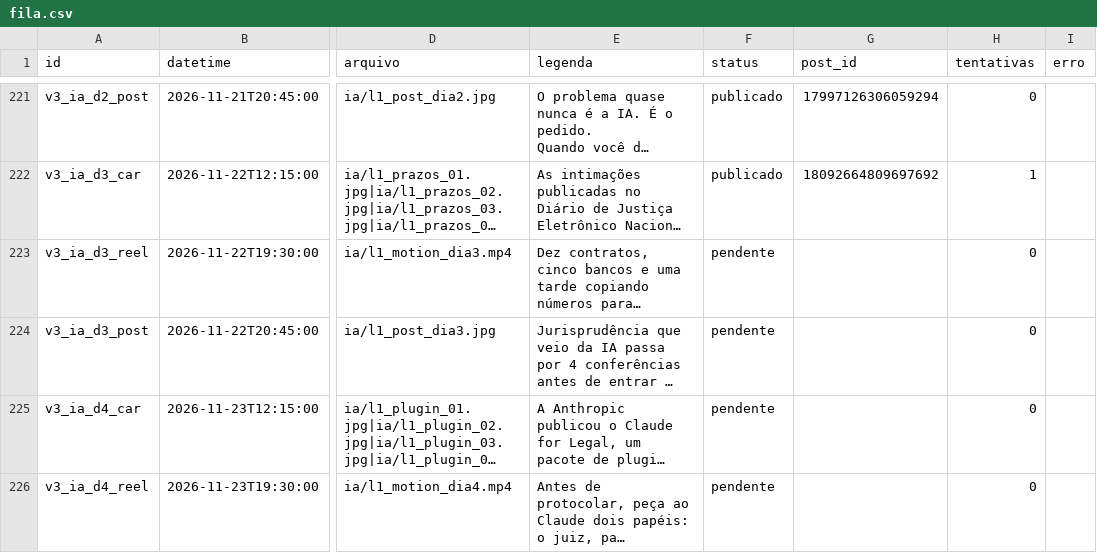
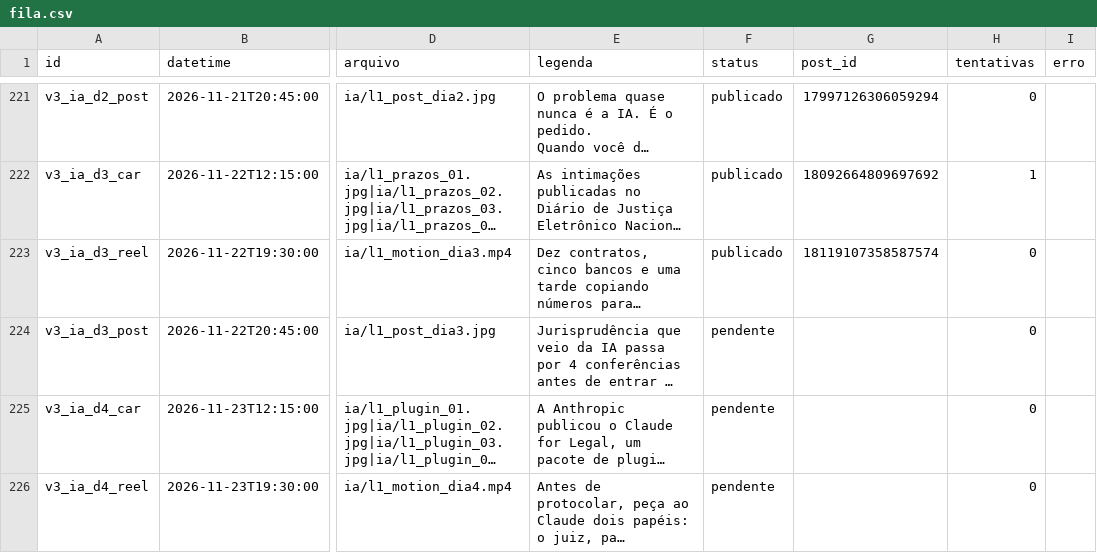
Before and after one commit to remnotetjsp-hash/automacao-instagram, a CSV file: queue/fila.csv, drawn as a sheet; only a part is shown, gaps mark what is left out; long unchanged cells end in …; the diff names each change by its address in the sheet, - before the commit and + after, or states it on an @@ line.

Commit message:
status da fila

```diff
--- a/queue/fila.csv
+++ b/queue/fila.csv
-F223 (status): pendente
+F223 (status): publicado
-G223 (post_id): (empty)
+G223 (post_id): 18119107358587574
```
